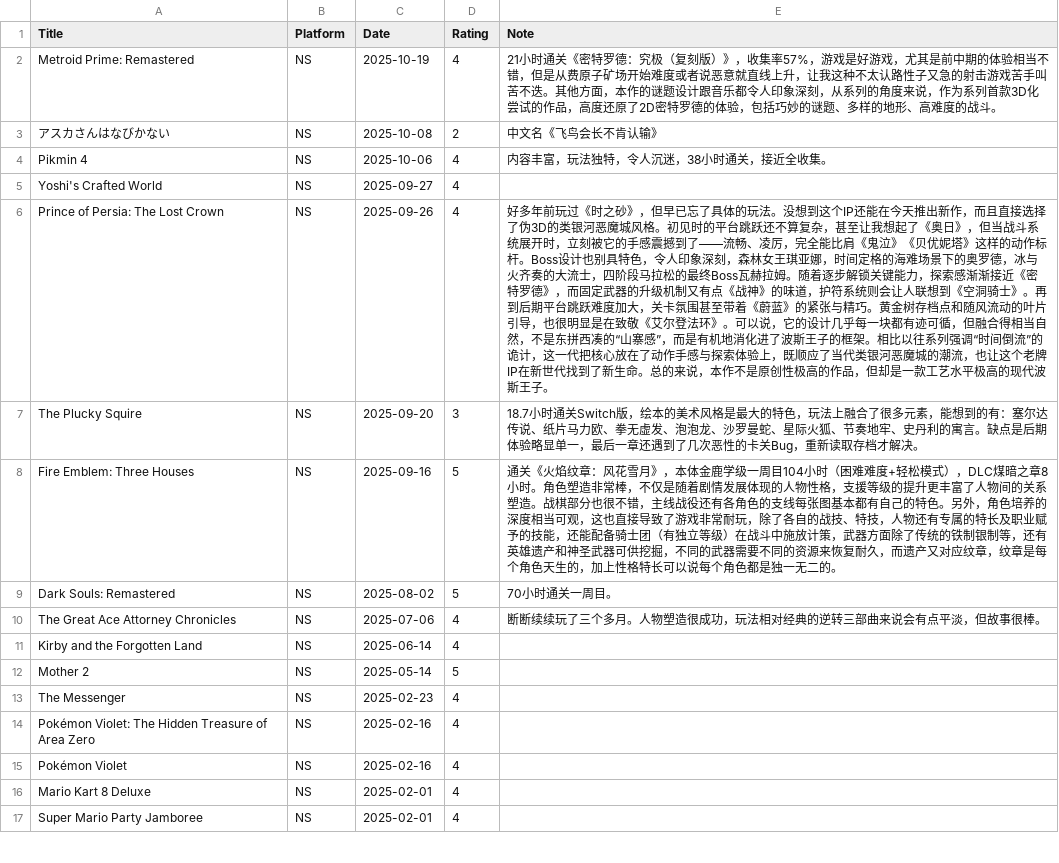
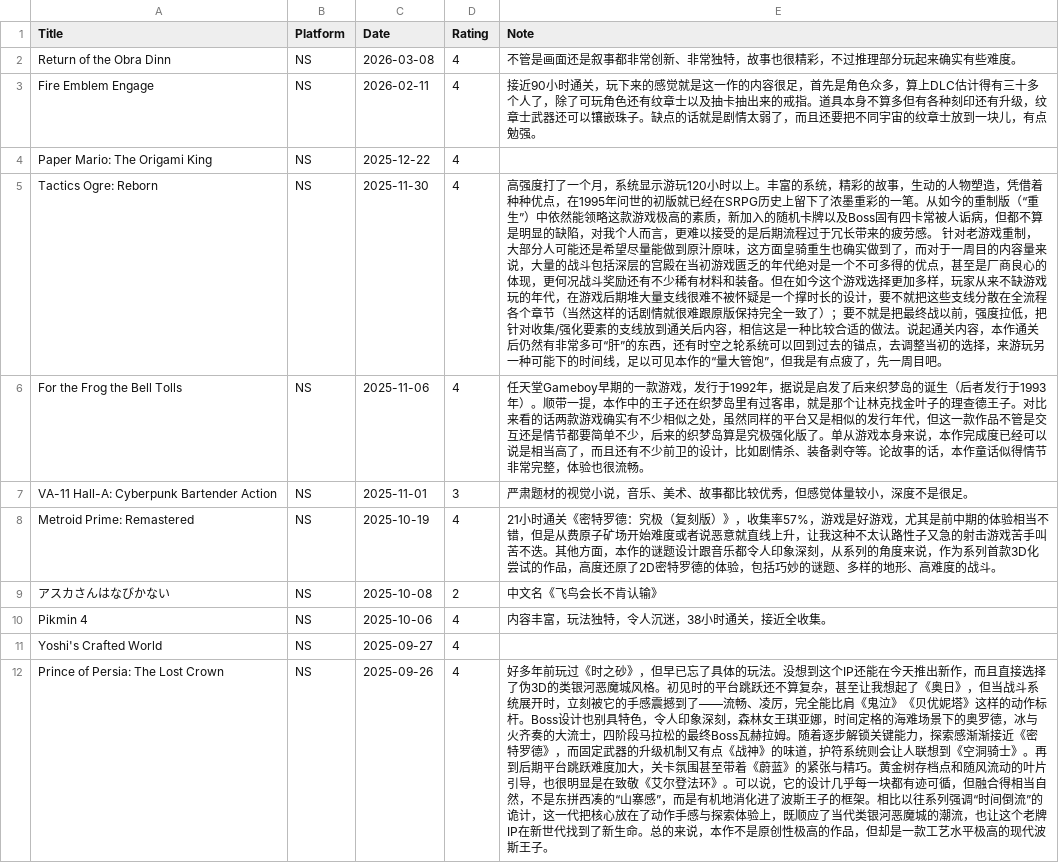
Before and after one commit to gujiaxi/gujiaxi.github.io, a CSV file: _data/games.csv, drawn as a sheet; only a part is shown; the shorter side is filled out with more unchanged rows.

Commit message:
update _data

```diff
--- a/_data/games.csv
+++ b/_data/games.csv
@@ -1,2 +1,8 @@
 Title,Platform,Date,Rating,Note
+Return of the Obra Dinn,NS,2026-03-08,4,不管是画面还是叙事都非常创新、非常独特，故事也很精彩，不过推理部分玩起来确实有些难度。
+Fire Emblem Engage,NS,2026-02-11,4,接近90小时通关，玩下来的感觉就是这一作的内容很足，首先是角色众多，算上DLC估计得有三十多个人了，除了可玩角色还有纹章士以及抽卡抽出来的戒指。道具本身不算多但有各种刻印还有升级，纹章士武器还可以镶嵌珠子。缺点的话就是剧情太弱了，而且还要把不同宇宙的纹章士放到一块儿，有点勉强。
+Paper Mario: The Origami King,NS,2025-12-22,4,
+Tactics Ogre: Reborn,NS,2025-11-30,4,高强度打了一个月，系统显示游玩120小时以上。丰富的系统，精彩的故事，生动的人物塑造，凭借着种种优点，在1995年问世的初版就已经在SRPG历史上留下了浓墨重彩的一笔。从如今的重制版（“重生”）中依然能领略这款游戏极高的素质，新加入的随机卡牌以及Boss固有四卡常被人诟病，但都不算是明显的缺陷，对我个人而言，更难以接受的是后期流程过于冗长带来的疲劳感。 针对老游戏重制，大部分人可能还是希望尽量能做到原汁原味，这方面皇骑重生也确实做到了，而对于一周目的内容量来说，大量的战斗包括深层的宫殿在当初游戏匮乏的年代绝对是一个不可多得的优点，甚至是厂商良心的体现，更何况战斗奖励还有不少稀有材料和装备。但在如今这个游戏选择更加多样，玩家从来不缺游戏玩的年代，在游戏后期堆大量支线很难不被怀疑是一个撑时长的设计，要不就把这些支线分散在全流程各个章节（当然这样的话剧情就很难跟原版保持完全一致了）；要不就是把最终战以前，强度拉低，把针对收集/强化要素的支线放到通关后内容，相信这是一种比较合适的做法。说起通关内容，本作通关后仍然有非常多可“肝”的东西，还有时空之轮系统可以回到过去的锚点，去调整当初的选择，来游玩另一种可能下的时间线，足以可见本作的“量大管饱”，但我是有点疲了，先一周目吧。
+For the Frog the Bell Tolls,NS,2025-11-06,4,任天堂Gameboy早期的一款游戏，发行于1992年，据说是启发了后来织梦岛的诞生（后者发行于1993年）。顺带一提，本作中的王子还在织梦岛里有过客串，就是那个让林克找金叶子的理查德王子。对比来看的话两款游戏确实有不少相似之处，虽然同样的平台又是相似的发行年代，但这一款作品不管是交互还是情节都要简单不少，后来的织梦岛算是究极强化版了。单从游戏本身来说，本作完成度已经可以说是相当高了，而且还有不少前卫的设计，比如剧情杀、装备剥夺等。论故事的话，本作童话似得情节非常完整，体验也很流畅。
+VA-11 Hall-A: Cyberpunk Bartender Action,NS,2025-11-01,3,严肃题材的视觉小说，音乐、美术、故事都比较优秀，但感觉体量较小，深度不是很足。
 Metroid Prime: Remastered,NS,2025-10-19,4,21小时通关《密特罗德：究极（复刻版）》，收集率57%，游戏是好游戏，尤其是前中期的体验相当不错，但是从费原子矿场开始难度或者说恶意就直线上升，让我这种不太认路性子又急的射击游戏苦手叫苦不迭。其他方面，本作的谜题设计跟音乐都令人印象深刻，从系列的角度来说，作为系列首款3D化尝试的作品，高度还原了2D密特罗德的体验，包括巧妙的谜题、多样的地形、高难度的战斗。
```
Also changed, not shown: _data/movies.csv.
